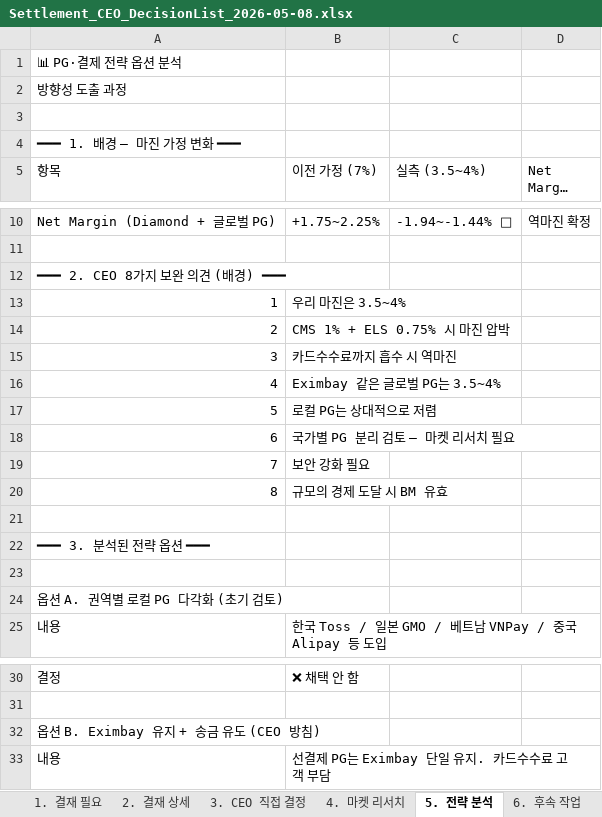
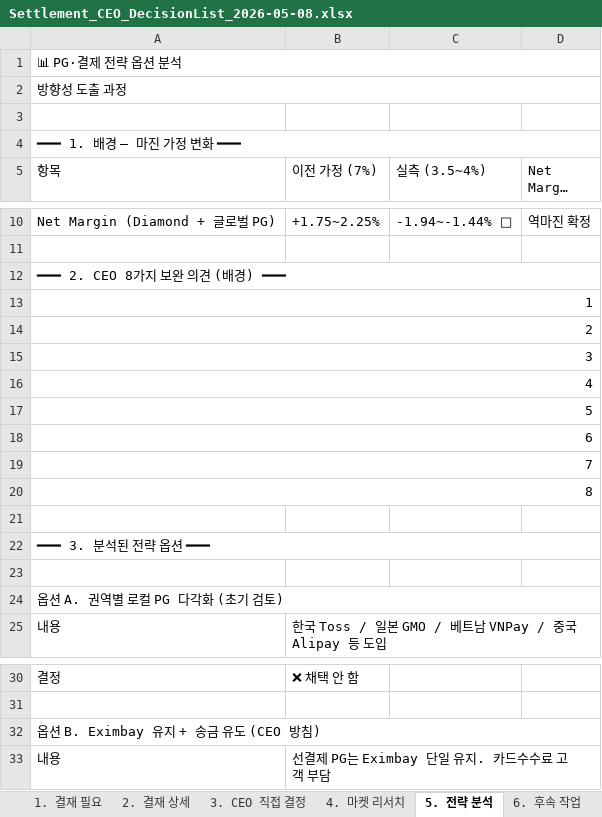
Before and after one commit to bstars00-rgb/Dotbiz, an Excel workbook: docs/Settlement_CEO_DecisionList_2026-05-08.xlsx, sheet 5. 전략 분석, drawn as a sheet; only a part is shown, gaps mark what is left out; long unchanged cells end in …; values as stored, in another font and other column widths than the file's, no cell formats; the diff covers the shown part only; the diff names each change by its address in the sheet, - before the commit and + after, or states it on an @@ line.

```diff
--- a/docs/Settlement_CEO_DecisionList_2026-05-08.xlsx (sheet 5. 전략 분석)
+++ b/docs/Settlement_CEO_DecisionList_2026-05-08.xlsx (sheet 5. 전략 분석)
+A1:D1 merged
+A2:D2 merged
+A4:D4 merged
+A12:D12 merged
+A13:D13 merged
-B13 (이전 가정 (7%)): 우리 마진은 3.5~4%
+B13 (이전 가정 (7%)): (empty)
+A14:D14 merged
-B14 (이전 가정 (7%)): CMS 1% + ELS 0.75% 시 마진 압박
+B14 (이전 가정 (7%)): (empty)
+A15:D15 merged
-B15 (이전 가정 (7%)): 카드수수료까지 흡수 시 역마진
+B15 (이전 가정 (7%)): (empty)
+A16:D16 merged
-B16 (이전 가정 (7%)): Eximbay 같은 글로벌 PG는 3.5~4%
+B16 (이전 가정 (7%)): (empty)
+A17:D17 merged
-B17 (이전 가정 (7%)): 로컬 PG는 상대적으로 저렴
+B17 (이전 가정 (7%)): (empty)
+A18:D18 merged
-B18 (이전 가정 (7%)): 국가별 PG 분리 검토 — 마켓 리서치 필요
+B18 (이전 가정 (7%)): (empty)
+A19:D19 merged
-B19 (이전 가정 (7%)): 보안 강화 필요
+B19 (이전 가정 (7%)): (empty)
+A20:D20 merged
-B20 (이전 가정 (7%)): 규모의 경제 도달 시 BM 유효
+B20 (이전 가정 (7%)): (empty)
+A22:D22 merged
+A24:D24 merged
+A32:D32 merged
```
Also changed, not shown: merged cells elsewhere in this sheet, sheet 2. 결재 상세, sheet 3. CEO 직접 결정, sheet 6. 후속 작업, sheet 1. 결재 필요, sheet 4. 마켓 리서치, cell formats, 3 other files.
